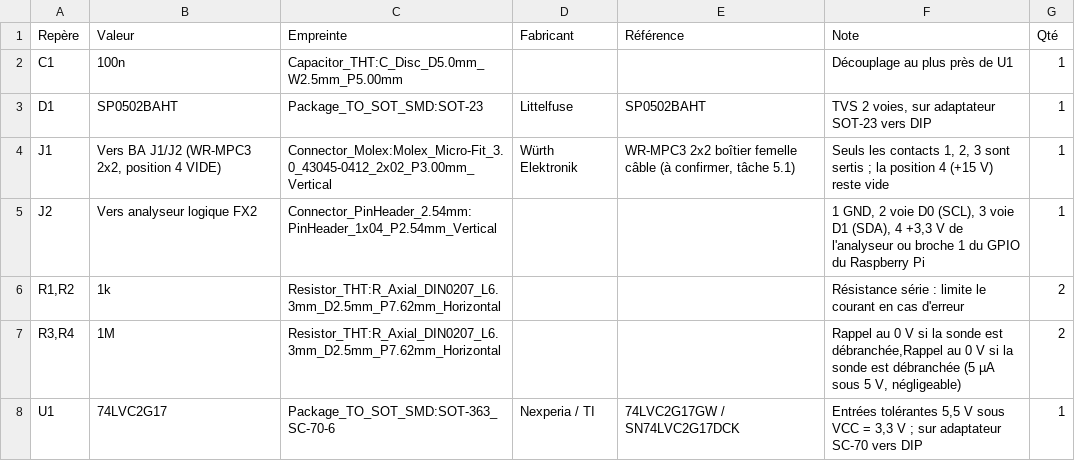
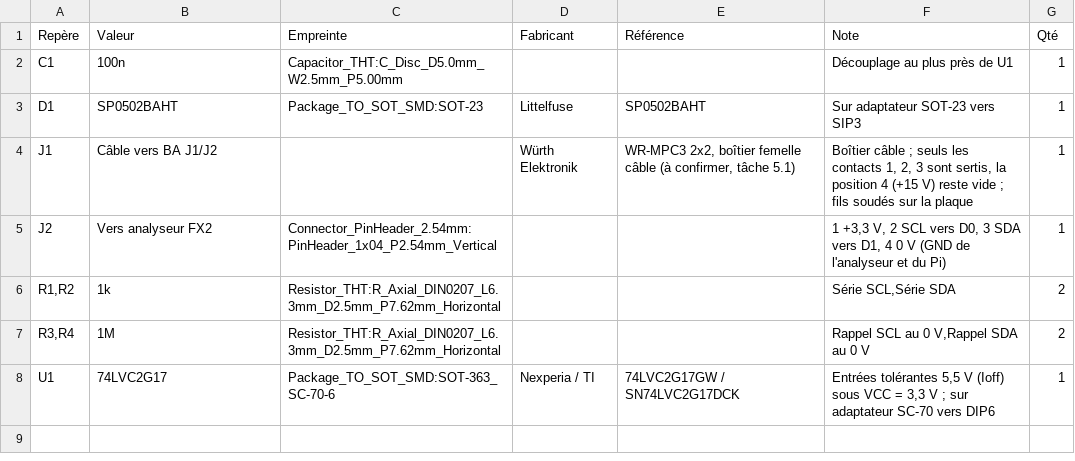
Before and after one commit to essensys-hub/essensys-i2c-ba-sniffer, a CSV file: hardware/kicad/export/sonde-i2c-passive-bom.csv, drawn as a sheet.

```diff
--- a/hardware/kicad/export/sonde-i2c-passive-bom.csv
+++ b/hardware/kicad/export/sonde-i2c-passive-bom.csv
@@ -2,7 +2,7 @@
 "C1","100n","Capacitor_THT:C_Disc_D5.0mm_W2.5mm_P5.00mm","","","Découplage au plus près de U1","1"
-"D1","SP0502BAHT","Package_TO_SOT_SMD:SOT-23","Littelfuse","SP0502BAHT","TVS 2 voies, sur adaptateur SOT-23 vers DIP","1"
-"J1","Vers BA J1/J2 (WR-MPC3 2x2, position 4 VIDE)","Connector_Molex:Molex_Micro-Fit_3.0_43045-0412_2x02_P3.00mm_Vertical","Würth Elektronik","WR-MPC3 2x2 boîtier femelle câble (à confirmer, tâche 5.1)","Seuls les contacts 1, 2, 3 sont sertis ; la position 4 (+15 V) reste vide","1"
-"J2","Vers analyseur logique FX2","Connector_PinHeader_2.54mm:PinHeader_1x04_P2.54mm_Vertical","","","1 GND, 2 voie D0 (SCL), 3 voie D1 (SDA), 4 +3,3 V de l'analyseur ou broche 1 du GPIO du Raspberry Pi","1"
-"R1,R2","1k","Resistor_THT:R_Axial_DIN0207_L6.3mm_D2.5mm_P7.62mm_Horizontal","","","Résistance série : limite le courant en cas d'erreur","2"
-"R3,R4","1M","Resistor_THT:R_Axial_DIN0207_L6.3mm_D2.5mm_P7.62mm_Horizontal","","","Rappel au 0 V si la sonde est débranchée,Rappel au 0 V si la sonde est débranchée (5 µA sous 5 V, négligeable)","2"
-"U1","74LVC2G17","Package_TO_SOT_SMD:SOT-363_SC-70-6","Nexperia / TI","74LVC2G17GW / SN74LVC2G17DCK","Entrées tolérantes 5,5 V sous VCC = 3,3 V ; sur adaptateur SC-70 vers DIP","1"
+"D1","SP0502BAHT","Package_TO_SOT_SMD:SOT-23","Littelfuse","SP0502BAHT","Sur adaptateur SOT-23 vers SIP3","1"
+"J1","Câble vers BA J1/J2","","Würth Elektronik","WR-MPC3 2x2, boîtier femelle câble (à confirmer, tâche 5.1)","Boîtier câble ; seuls les contacts 1, 2, 3 sont sertis, la position 4 (+15 V) reste vide ; fils soudés sur la plaque","1"
+"J2","Vers analyseur FX2","Connector_PinHeader_2.54mm:PinHeader_1x04_P2.54mm_Vertical","","","1 +3,3 V, 2 SCL vers D0, 3 SDA vers D1, 4 0 V (GND de l'analyseur et du Pi)","1"
+"R1,R2","1k","Resistor_THT:R_Axial_DIN0207_L6.3mm_D2.5mm_P7.62mm_Horizontal","","","Série SCL,Série SDA","2"
+"R3,R4","1M","Resistor_THT:R_Axial_DIN0207_L6.3mm_D2.5mm_P7.62mm_Horizontal","","","Rappel SCL au 0 V,Rappel SDA au 0 V","2"
+"U1","74LVC2G17","Package_TO_SOT_SMD:SOT-363_SC-70-6","Nexperia / TI","74LVC2G17GW / SN74LVC2G17DCK","Entrées tolérantes 5,5 V (Ioff) sous VCC = 3,3 V ; sur adaptateur SC-70 vers DIP6","1"
```
Also changed, not shown: 28 other files.
